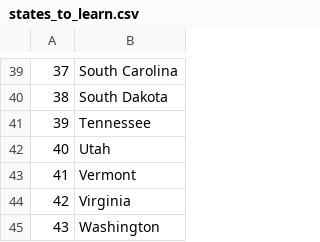
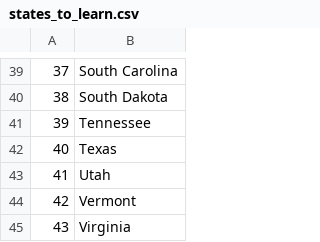
Before and after one commit to gerganaminkova/python, a CSV file: Us-States-Quiz/states_to_learn.csv, drawn as a sheet; only a part is shown, gaps mark what is left out; the shorter side is filled out with more unchanged rows; addresses are those after the commit; the diff names each change by its address in the sheet, - before the commit and + after, or states it on an @@ line.

```diff
--- a/Us-States-Quiz/states_to_learn.csv
+++ b/Us-States-Quiz/states_to_learn.csv
+row 42: 40 | Texas
@@ column A renumbered from row 43 down @@
```
Also changed, not shown: 3 other files.
